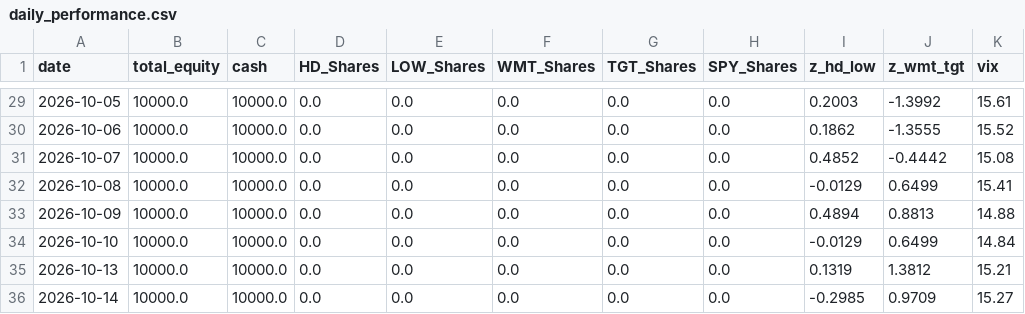
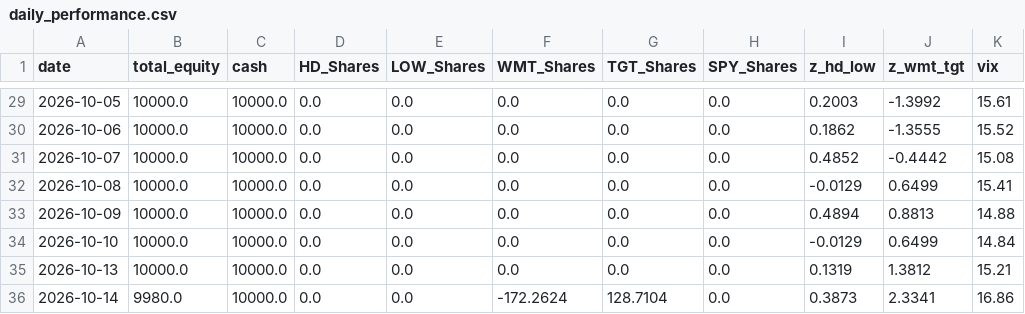
Before and after one commit to pantelisk121-prog/quant-paper-bot, a CSV file: daily_performance.csv, drawn as a sheet; only a part is shown, gaps mark what is left out.

```diff
--- a/daily_performance.csv
+++ b/daily_performance.csv
@@ -35,2 +35,2 @@ date,total_equity,cash,HD_Shares,LOW_Shares,WMT_Shares,TGT_Shares,SPY_Shares,z_h
 2026-10-13,10000.0,10000.0,0.0,0.0,0.0,0.0,0.0,0.1319,1.3812,15.21
-2026-10-14,10000.0,10000.0,0.0,0.0,0.0,0.0,0.0,-0.2985,0.9709,15.27
+2026-10-14,9980.0,10000.0,0.0,0.0,-172.2624,128.7104,0.0,0.3873,2.3341,16.86
```
Also changed, not shown: 2 other files.
